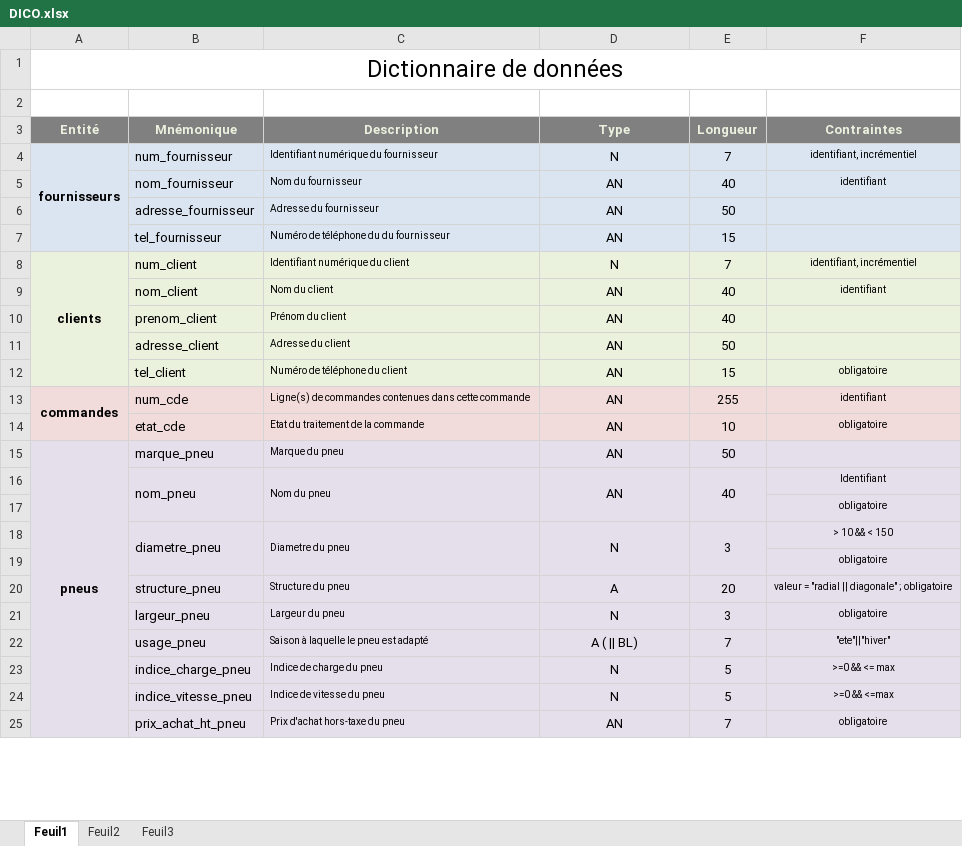
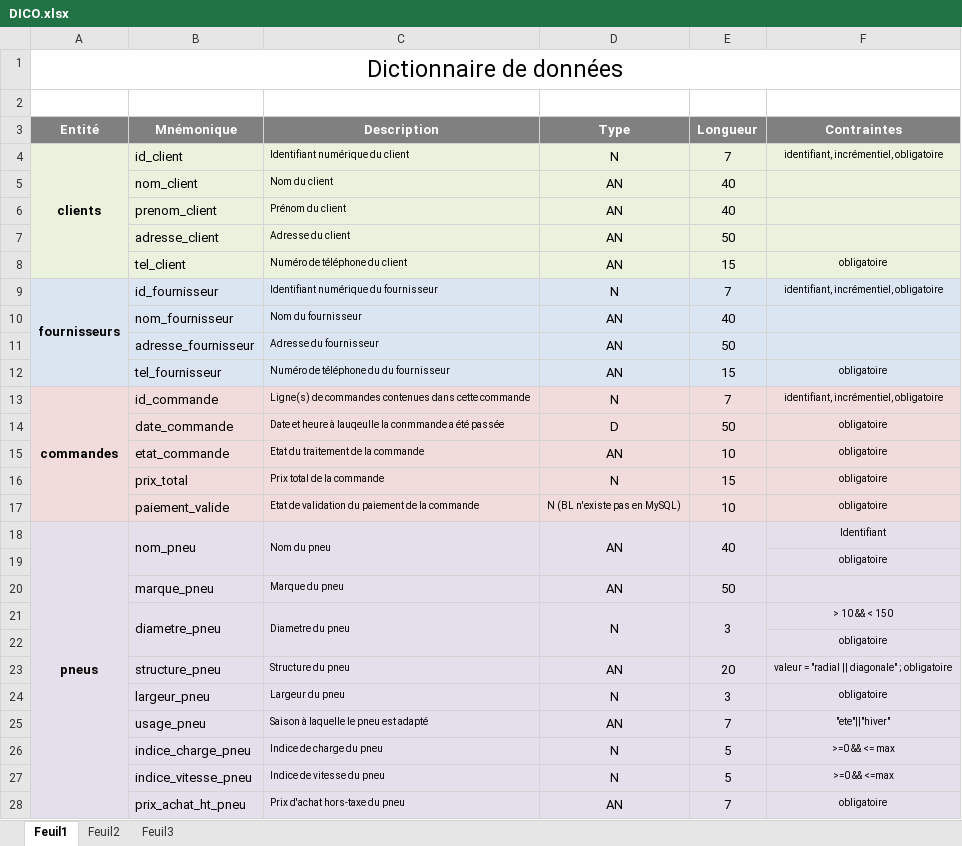
Before and after one commit to RachelBdeS/RachelBdeS.github.io, an Excel workbook: TP_Web_reparTout/Merise/DICO.xlsx, sheet Feuil1, drawn as a sheet; only a part is shown; values as stored, in another font and other column widths than the file's, no borders; removed rows and columns are numbered as before the commit, all else as after; the diff covers the shown part only; the diff names each change by its address in the sheet, - before the commit and + after, or states it on an @@ line.

```diff
--- a/TP_Web_reparTout/Merise/DICO.xlsx (sheet Feuil1)
+++ b/TP_Web_reparTout/Merise/DICO.xlsx (sheet Feuil1)
-A3:F3 text colour: #EBF1DE
+A3:F3 text colour: #FFFFFF
-row 4: fournisseurs | num_fournisseur | Identifiant numérique du fournisseur | N | 7 | identifiant, incrémentiel
-row 5:  | nom_fournisseur | Nom du fournisseur | AN | 40 | identifiant
-row 7:  | tel_fournisseur | Numéro de téléphone du du fournisseur | AN | 15
-B4 (Mnémonique): num_client
+B4 (Mnémonique): id_client
-F4 (Contraintes): identifiant, incrémentiel
+F4 (Contraintes): identifiant, incrémentiel, obligatoire
-F5 (Contraintes): identifiant
+F5 (Contraintes): (empty)
-row 13: commandes | num_cde | Ligne(s) de commandes contenues dans cette commande | AN | 255 | identifiant
+row 9: fournisseurs | id_fournisseur | Identifiant numérique du fournisseur | N | 7 | identifiant, incrémentiel, obligatoire
+row 10:  | nom_fournisseur | Nom du fournisseur | AN | 40
@@ row 6 moved to row 11: adresse_fournisseur @@
+row 12:  | tel_fournisseur | Numéro de téléphone du du fournisseur | AN | 15 | obligatoire
+row 13: commandes | id_commande | Ligne(s) de commandes contenues dans cette commande | N | 7 | identifiant, incrémentiel, obligatoire
+row 14:  | date_commande | Date et heure à lauqeulle la conmmande a été passée | D | 50 | obligatoire
-B15 (Mnémonique): etat_cde
+B15 (Mnémonique): etat_commande
-row 15: pneus | marque_pneu | Marque du pneu | AN | 50
+row 16:  | prix_total | Prix total de la commande | N | 15 | obligatoire
+row 17:  | paiement_valide | Etat de validation du paiement de la commande | N (BL n'existe pas en MySQL) | 10 | obligatoire
-A18 (Entité): (empty)
+A18 (Entité): pneus
+A18:A29 merged
+row 20:  | marque_pneu | Marque du pneu | AN | 50
-D23 (Type): A
+D23 (Type): AN
-D25 (Type): A ( || BL)
+D25 (Type): AN
```
Also changed, not shown: 2 added rows and 6 edited cells elsewhere in this sheet, 9 other files.
